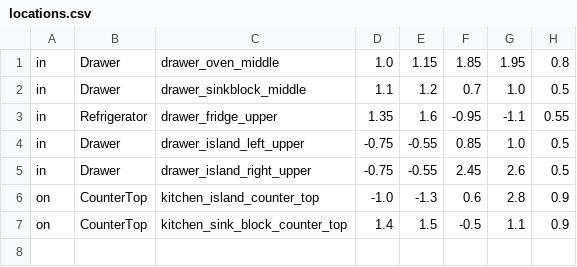
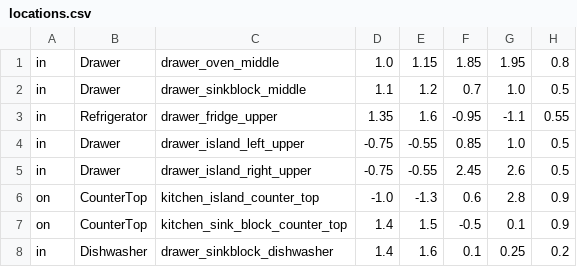
Before and after one commit to danielnyga/rosprac, a CSV file: cram_robot_memory_evaluation/data/locations.csv, drawn as a sheet.

```diff
--- a/cram_robot_memory_evaluation/data/locations.csv
+++ b/cram_robot_memory_evaluation/data/locations.csv
@@ -6,2 +6,3 @@ in;Drawer;drawer_island_right_upper;-0.75;-0.55;2.45;2.6;0.5
 on;CounterTop;kitchen_island_counter_top;-1.0;-1.3;0.6;2.8;0.9
-on;CounterTop;kitchen_sink_block_counter_top;1.4;1.5;-0.5;1.1;0.9
+on;CounterTop;kitchen_sink_block_counter_top;1.4;1.5;-0.5;0.1;0.9
+in;Dishwasher;drawer_sinkblock_dishwasher;1.4;1.6;0.1;0.25;0.2
```
Also changed, not shown: cram_robot_memory_evaluation/data/objects.csv, 10 other files.
